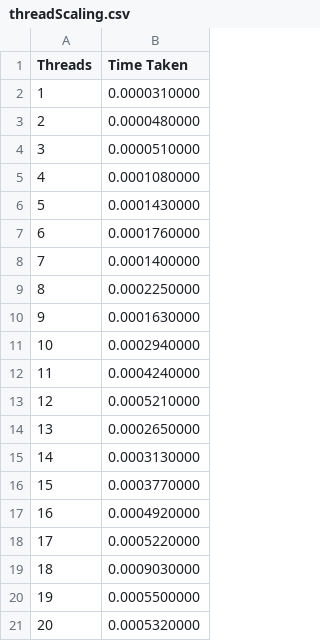
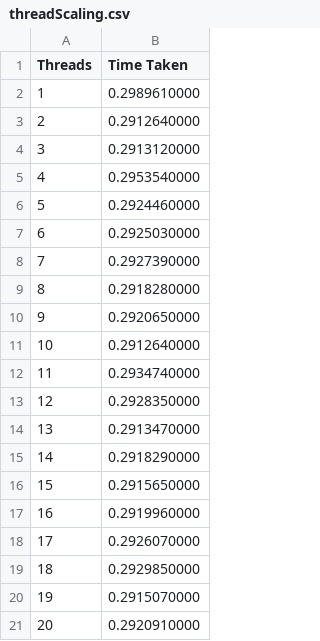
Before and after one commit to kailinxGitHub/algos, a CSV file: tilingAndThreadsGraph/cmake-build-debug/threadScaling.csv, drawn as a sheet.

Commit message:
fix graph thread count vs time

```diff
--- a/tilingAndThreadsGraph/cmake-build-debug/threadScaling.csv
+++ b/tilingAndThreadsGraph/cmake-build-debug/threadScaling.csv
@@ -1,21 +1,21 @@
 Threads,Time Taken
-1,0.0000310000
-2,0.0000480000
-3,0.0000510000
-4,0.0001080000
-5,0.0001430000
-6,0.0001760000
-7,0.0001400000
-8,0.0002250000
-9,0.0001630000
-10,0.0002940000
-11,0.0004240000
-12,0.0005210000
-13,0.0002650000
-14,0.0003130000
-15,0.0003770000
-16,0.0004920000
-17,0.0005220000
-18,0.0009030000
-19,0.0005500000
-20,0.0005320000
+1,0.2989610000
+2,0.2912640000
+3,0.2913120000
+4,0.2953540000
+5,0.2924460000
+6,0.2925030000
+7,0.2927390000
+8,0.2918280000
+9,0.2920650000
+10,0.2912640000
+11,0.2934740000
+12,0.2928350000
+13,0.2913470000
+14,0.2918290000
+15,0.2915650000
+16,0.2919960000
+17,0.2926070000
+18,0.2929850000
+19,0.2915070000
+20,0.2920910000
```
Also changed, not shown: 19 other files.
